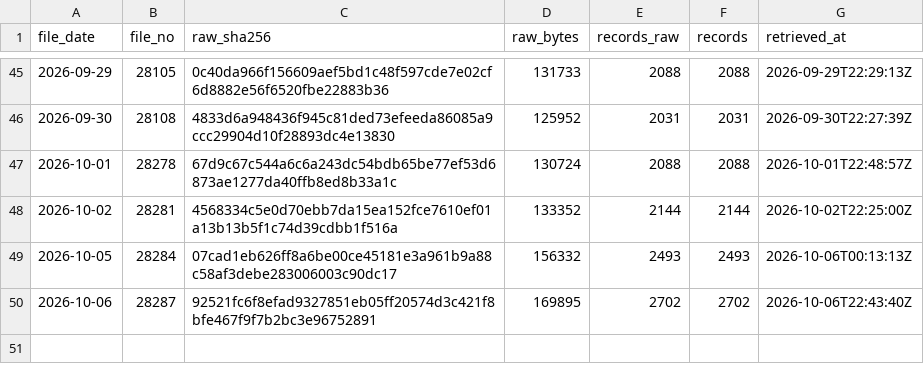
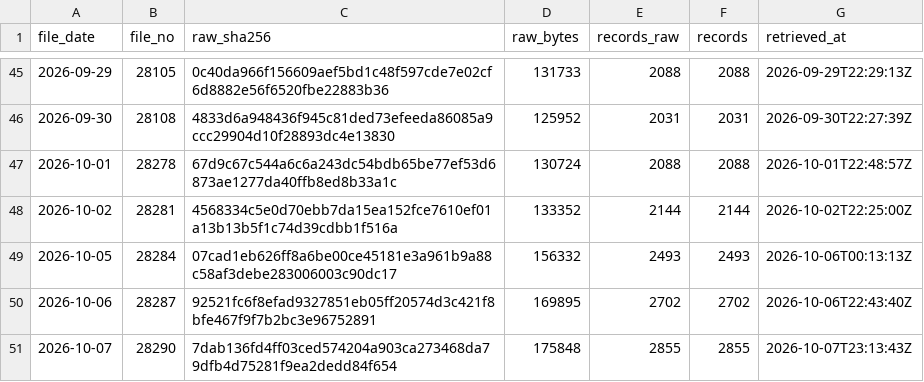
Before and after one commit to kazsakaiwork-code/deltakura, a CSV file: data/published/nta/manifest.csv, drawn as a sheet; only a part is shown, gaps mark what is left out.

Commit message:
data: nightly corporate-registry diff summary + manifest

```diff
--- a/data/published/nta/manifest.csv
+++ b/data/published/nta/manifest.csv
@@ -50 +50,2 @@ file_date,file_no,raw_sha256,raw_bytes,records_raw,records,retrieved_at
 2026-10-06,28287,92521fc6f8efad9327851eb05ff20574d3c421f8bfe467f9f7b2bc3e96752891,169895,2702,2702,2026-10-06T22:43:40Z
+2026-10-07,28290,7dab136fd4ff03ced574204a903ca273468da79dfb4d75281f9ea2dedd84f654,175848,2855,2855,2026-10-07T23:13:43Z
```
Also changed, not shown: 2 other files.
